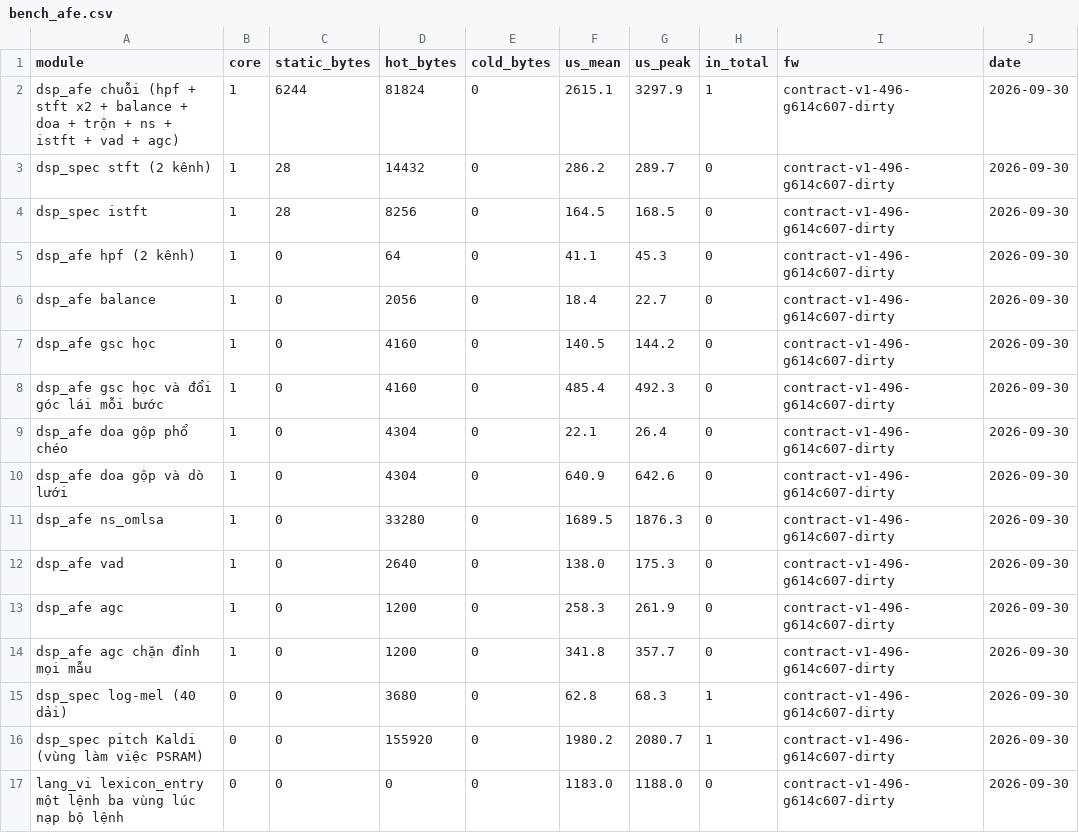
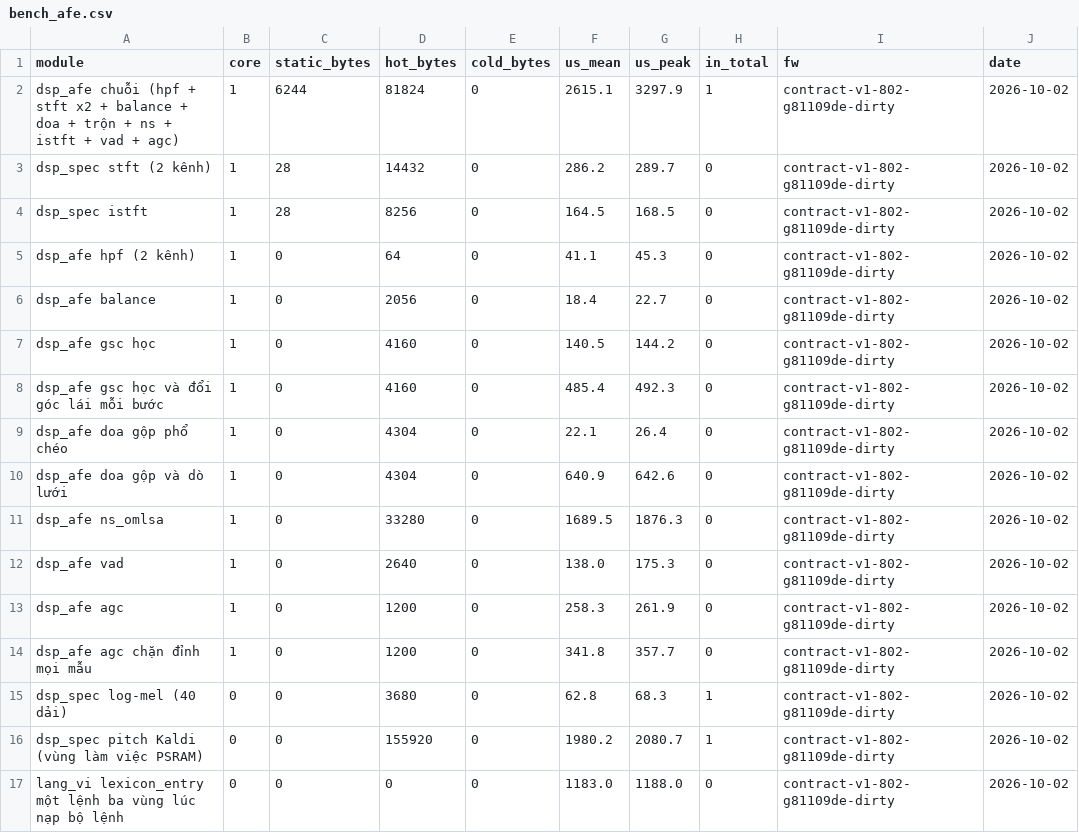
Before and after one commit to dovanviet04112004/esp-sr, a CSV file: docs/measurements/bench/bench_afe.csv, drawn as a sheet.

Commit message:
docs(measurements): re-run bench_afe on board B at the current tree
bench_afe had not been built since the listen contract moved into gen_listen.h. make bench-board builds it and runs it
on board B again: every module's mean and peak are what they were on 30/09, to the tenth of a microsecond, since none
of the code it times changed; the rows now name this build.

Task: E11-T14

```diff
--- a/docs/measurements/bench/bench_afe.csv
+++ b/docs/measurements/bench/bench_afe.csv
@@ -1,17 +1,17 @@
 module,core,static_bytes,hot_bytes,cold_bytes,us_mean,us_peak,in_total,fw,date
-dsp_afe chuỗi (hpf + stft x2 + balance + doa + trộn + ns + istft + vad + agc),1,6244,81824,0,2615.1,3297.9,1,contract-v1-496-g614c607-dirty,2026-09-30
-dsp_spec stft (2 kênh),1,28,14432,0,286.2,289.7,0,contract-v1-496-g614c607-dirty,2026-09-30
-dsp_spec istft,1,28,8256,0,164.5,168.5,0,contract-v1-496-g614c607-dirty,2026-09-30
-dsp_afe hpf (2 kênh),1,0,64,0,41.1,45.3,0,contract-v1-496-g614c607-dirty,2026-09-30
-dsp_afe balance,1,0,2056,0,18.4,22.7,0,contract-v1-496-g614c607-dirty,2026-09-30
-dsp_afe gsc học,1,0,4160,0,140.5,144.2,0,contract-v1-496-g614c607-dirty,2026-09-30
-dsp_afe gsc học và đổi góc lái mỗi bước,1,0,4160,0,485.4,492.3,0,contract-v1-496-g614c607-dirty,2026-09-30
-dsp_afe doa gộp phổ chéo,1,0,4304,0,22.1,26.4,0,contract-v1-496-g614c607-dirty,2026-09-30
-dsp_afe doa gộp và dò lưới,1,0,4304,0,640.9,642.6,0,contract-v1-496-g614c607-dirty,2026-09-30
-dsp_afe ns_omlsa,1,0,33280,0,1689.5,1876.3,0,contract-v1-496-g614c607-dirty,2026-09-30
-dsp_afe vad,1,0,2640,0,138.0,175.3,0,contract-v1-496-g614c607-dirty,2026-09-30
-dsp_afe agc,1,0,1200,0,258.3,261.9,0,contract-v1-496-g614c607-dirty,2026-09-30
-dsp_afe agc chặn đỉnh mọi mẫu,1,0,1200,0,341.8,357.7,0,contract-v1-496-g614c607-dirty,2026-09-30
-dsp_spec log-mel (40 dải),0,0,3680,0,62.8,68.3,1,contract-v1-496-g614c607-dirty,2026-09-30
-dsp_spec pitch Kaldi (vùng làm việc PSRAM),0,0,155920,0,1980.2,2080.7,1,contract-v1-496-g614c607-dirty,2026-09-30
-lang_vi lexicon_entry một lệnh ba vùng lúc nạp bộ lệnh,0,0,0,0,1183.0,1188.0,0,contract-v1-496-g614c607-dirty,2026-09-30
+dsp_afe chuỗi (hpf + stft x2 + balance + doa + trộn + ns + istft + vad + agc),1,6244,81824,0,2615.1,3297.9,1,contract-v1-802-g81109de-dirty,2026-10-02
+dsp_spec stft (2 kênh),1,28,14432,0,286.2,289.7,0,contract-v1-802-g81109de-dirty,2026-10-02
+dsp_spec istft,1,28,8256,0,164.5,168.5,0,contract-v1-802-g81109de-dirty,2026-10-02
+dsp_afe hpf (2 kênh),1,0,64,0,41.1,45.3,0,contract-v1-802-g81109de-dirty,2026-10-02
+dsp_afe balance,1,0,2056,0,18.4,22.7,0,contract-v1-802-g81109de-dirty,2026-10-02
+dsp_afe gsc học,1,0,4160,0,140.5,144.2,0,contract-v1-802-g81109de-dirty,2026-10-02
+dsp_afe gsc học và đổi góc lái mỗi bước,1,0,4160,0,485.4,492.3,0,contract-v1-802-g81109de-dirty,2026-10-02
+dsp_afe doa gộp phổ chéo,1,0,4304,0,22.1,26.4,0,contract-v1-802-g81109de-dirty,2026-10-02
+dsp_afe doa gộp và dò lưới,1,0,4304,0,640.9,642.6,0,contract-v1-802-g81109de-dirty,2026-10-02
+dsp_afe ns_omlsa,1,0,33280,0,1689.5,1876.3,0,contract-v1-802-g81109de-dirty,2026-10-02
+dsp_afe vad,1,0,2640,0,138.0,175.3,0,contract-v1-802-g81109de-dirty,2026-10-02
+dsp_afe agc,1,0,1200,0,258.3,261.9,0,contract-v1-802-g81109de-dirty,2026-10-02
+dsp_afe agc chặn đỉnh mọi mẫu,1,0,1200,0,341.8,357.7,0,contract-v1-802-g81109de-dirty,2026-10-02
+dsp_spec log-mel (40 dải),0,0,3680,0,62.8,68.3,1,contract-v1-802-g81109de-dirty,2026-10-02
+dsp_spec pitch Kaldi (vùng làm việc PSRAM),0,0,155920,0,1980.2,2080.7,1,contract-v1-802-g81109de-dirty,2026-10-02
+lang_vi lexicon_entry một lệnh ba vùng lúc nạp bộ lệnh,0,0,0,0,1183.0,1188.0,0,contract-v1-802-g81109de-dirty,2026-10-02
```
Also changed, not shown: 1 other file.
